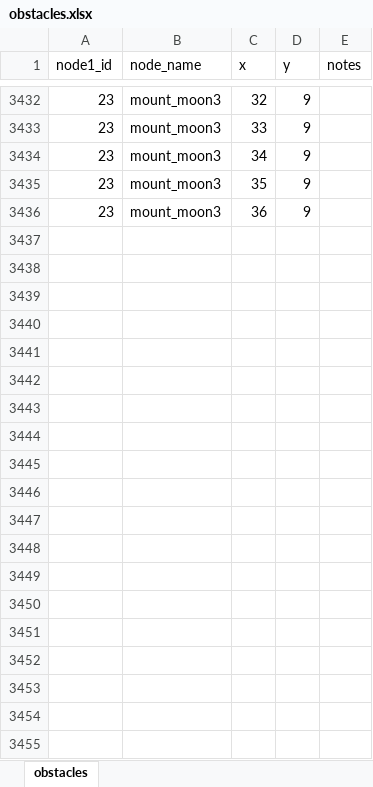
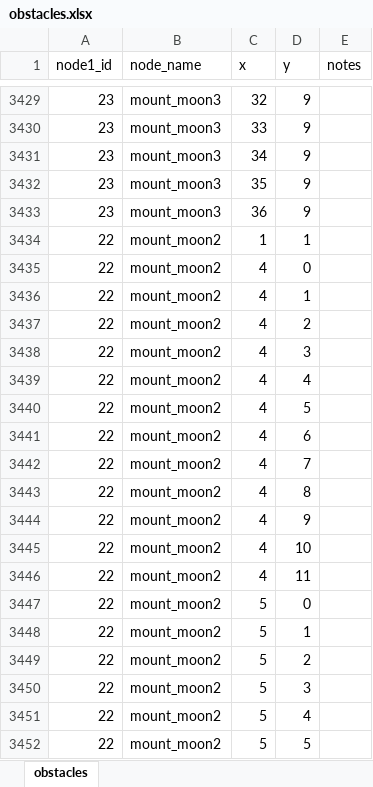
Before and after one commit to oscaroht/Pokemon, an Excel workbook: db_mappings/obstacles.xlsx, sheet obstacles, drawn as a sheet; only a part is shown, gaps mark what is left out; values as stored, in another font and other column widths than the file's, no borders; the diff covers the shown part only; the diff names each change by its address in the sheet, - before the commit and + after, or states it on an @@ line.

Commit message:
added obstacles for mount_moon2, 3 and 4

```diff
--- a/db_mappings/obstacles.xlsx (sheet obstacles)
+++ b/db_mappings/obstacles.xlsx (sheet obstacles)
+row 3434: 22 | mount_moon2 | 1 | 1
+row 3435: 22 | mount_moon2 | 4 | 0
+row 3436: 22 | mount_moon2 | 4 | 1
+row 3437: 22 | mount_moon2 | 4 | 2
+row 3438: 22 | mount_moon2 | 4 | 3
+row 3439: 22 | mount_moon2 | 4 | 4
+row 3440: 22 | mount_moon2 | 4 | 5
+row 3441: 22 | mount_moon2 | 4 | 6
+row 3442: 22 | mount_moon2 | 4 | 7
+row 3443: 22 | mount_moon2 | 4 | 8
+row 3444: 22 | mount_moon2 | 4 | 9
+row 3445: 22 | mount_moon2 | 4 | 10
+row 3446: 22 | mount_moon2 | 4 | 11
+row 3447: 22 | mount_moon2 | 5 | 0
+row 3448: 22 | mount_moon2 | 5 | 1
+row 3449: 22 | mount_moon2 | 5 | 2
+row 3450: 22 | mount_moon2 | 5 | 3
+row 3451: 22 | mount_moon2 | 5 | 4
+row 3452: 22 | mount_moon2 | 5 | 5
```
Also changed, not shown: 219 added rows and 3 removed rows elsewhere in this sheet, 1 other file.
